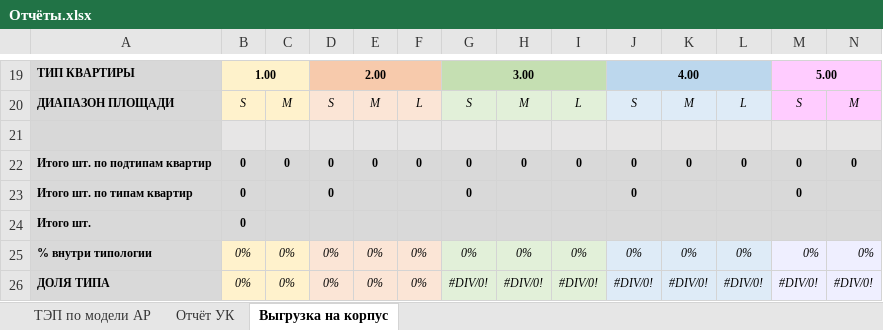
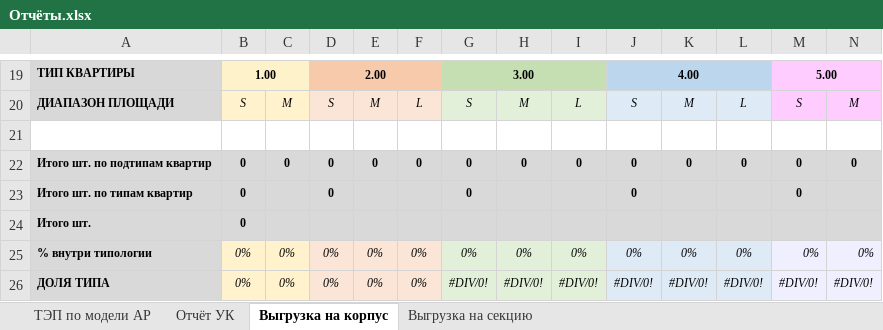
Before and after one commit to ixipixii/Plugin_apartmentigraphy, an Excel workbook: Plugin_apartmentography/bin/Debug/Resources/Отчёты.xlsx, sheet Выгрузка на корпус, drawn as a sheet; only a part is shown, gaps mark what is left out; values as stored, in another font and other column widths than the file's, no borders; the diff covers the shown part only; the diff names each change by its address in the sheet, - before the commit and + after, or states it on an @@ line.

```diff
--- a/Plugin_apartmentography/bin/Debug/Resources/Отчёты.xlsx (sheet Выгрузка на корпус)
+++ b/Plugin_apartmentography/bin/Debug/Resources/Отчёты.xlsx (sheet Выгрузка на корпус)
+sheet tab: Выгрузка на секцию
-A21 fill: #D8D8D8
+A21 fill: none
-B21:N21 fill: #E7E6E6
+B21:N21 fill: none
```
Also changed, not shown: cell formats elsewhere in this sheet, Plugin_apartmentography/bin/Debug/Resources/Детальная квартирография.xlsx.
